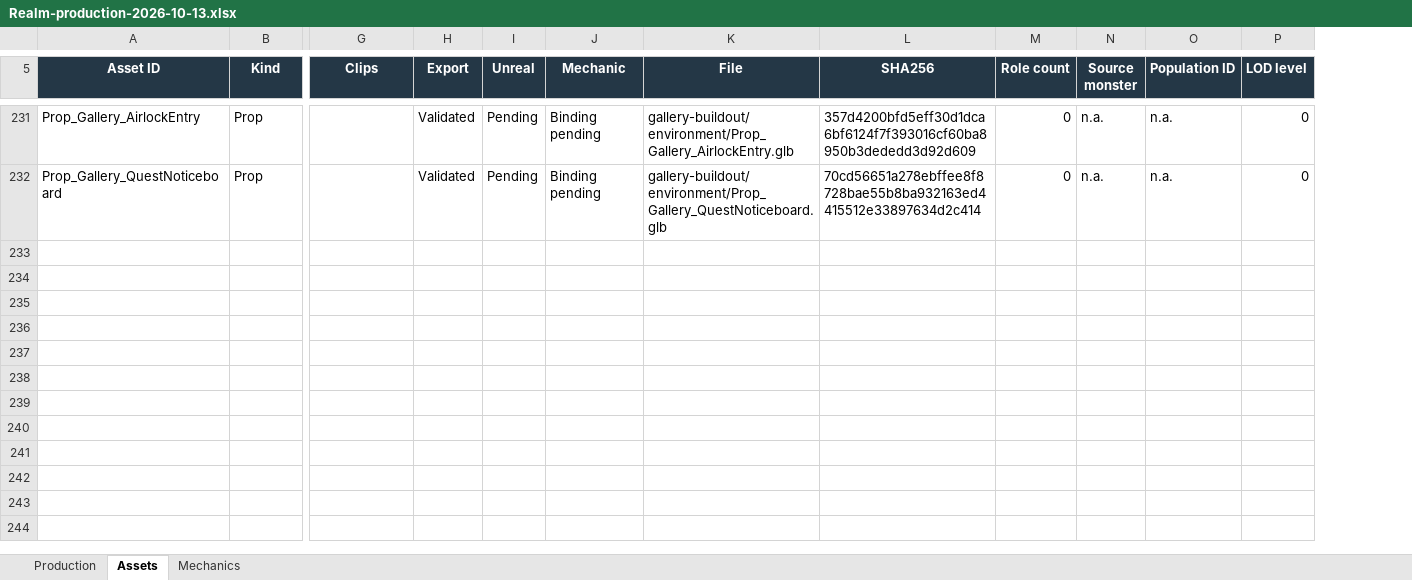
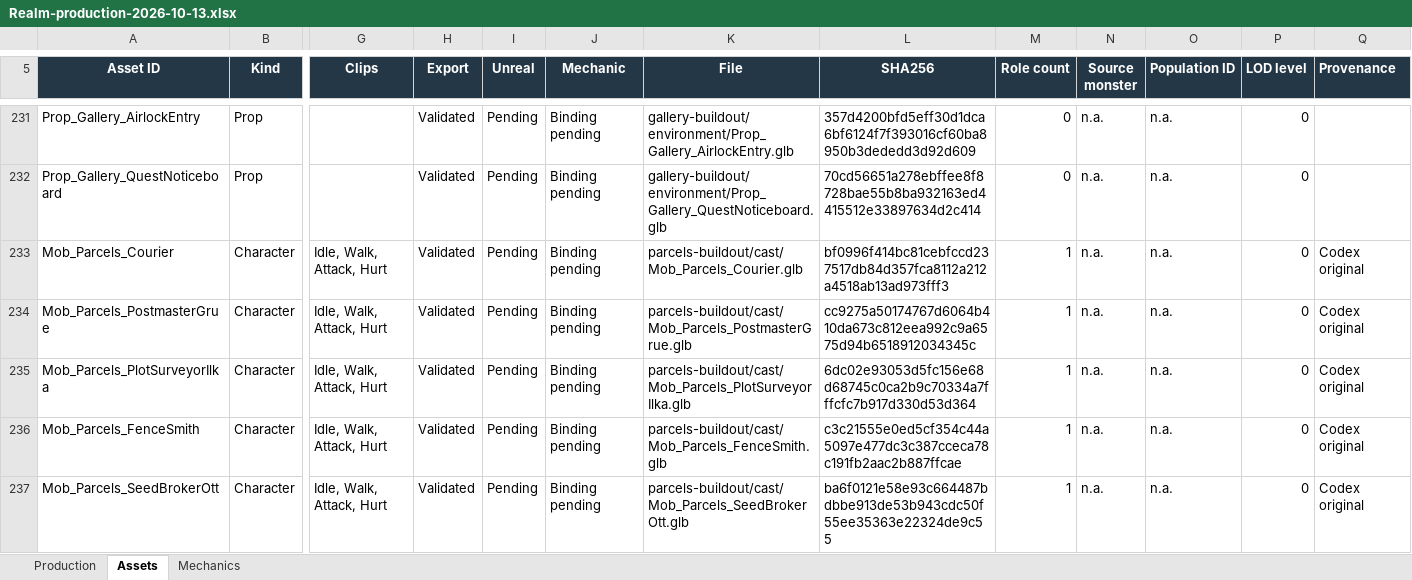
Before and after one commit to RicheyWorks/Daedalus2, an Excel workbook: docs/production/Realm-production-2026-10-13.xlsx, sheet Assets, drawn as a sheet; only a part is shown, gaps mark what is left out; values as stored, in another font and other column widths than the file's, no borders; rows hold the shown columns only; the diff covers the shown part only; the diff names each change by its address in the sheet, - before the commit and + after, or states it on an @@ line.

Commit message:
Complete Parcels environment kit with provenance-preserving trough reuse

```diff
--- a/docs/production/Realm-production-2026-10-13.xlsx (sheet Assets)
+++ b/docs/production/Realm-production-2026-10-13.xlsx (sheet Assets)
+column Q (Provenance), empty
+row 233: Mob_Parcels_Courier | Character | Idle, Walk, Attack, Hurt | Validated | Pending | Binding pending | parcels-buildout/cast/Mob_Parcels_Courier.glb | bf0996f414bc81cebfccd237517db84d357fca8112a212a4518ab13ad973fff3 | 1 | n.a. | n.a. | 0 | Codex original
+row 234: Mob_Parcels_PostmasterGrue | Character | Idle, Walk, Attack, Hurt | Validated | Pending | Binding pending | parcels-buildout/cast/Mob_Parcels_PostmasterGrue.glb | cc9275a50174767d6064b410da673c812eea992c9a6575d94b6518912034345c | 1 | n.a. | n.a. | 0 | Codex original
+row 235: Mob_Parcels_PlotSurveyorIlka | Character | Idle, Walk, Attack, Hurt | Validated | Pending | Binding pending | parcels-buildout/cast/Mob_Parcels_PlotSurveyorIlka.glb | 6dc02e93053d5fc156e68d68745c0ca2b9c70334a7fffcfc7b917d330d53d364 | 1 | n.a. | n.a. | 0 | Codex original
+row 236: Mob_Parcels_FenceSmith | Character | Idle, Walk, Attack, Hurt | Validated | Pending | Binding pending | parcels-buildout/cast/Mob_Parcels_FenceSmith.glb | c3c21555e0ed5cf354c44a5097e477dc3c387cceca78c191fb2aac2b887ffcae | 1 | n.a. | n.a. | 0 | Codex original
+row 237: Mob_Parcels_SeedBrokerOtt | Character | Idle, Walk, Attack, Hurt | Validated | Pending | Binding pending | parcels-buildout/cast/Mob_Parcels_SeedBrokerOtt.glb | ba6f0121e58e93c664487bdbbe913de53b943cdc50f55ee35363e22324de9c55 | 1 | n.a. | n.a. | 0 | Codex original
```
Also changed, not shown: 51 added rows elsewhere in this sheet, sheet Mechanics, sheet Production, formulas that keep their value, 9 other files.
